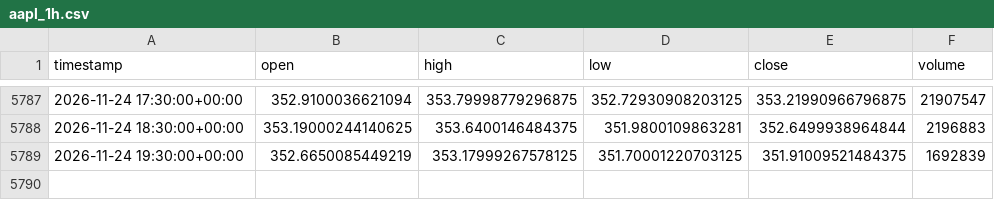
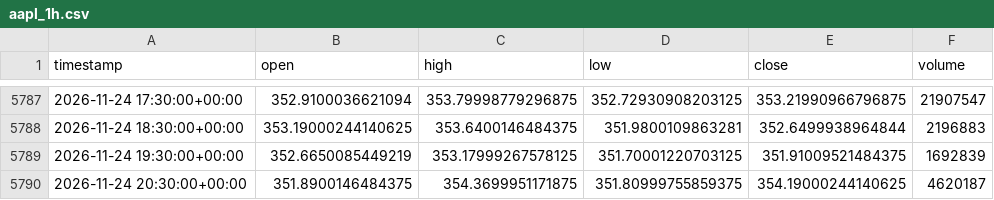
Before and after one commit to junamiweb/FADE_PROJECT, a CSV file: aapl_1h.csv, drawn as a sheet; only a part is shown, gaps mark what is left out; the diff names each change by its address in the sheet, - before the commit and + after, or states it on an @@ line.

```diff
--- a/aapl_1h.csv
+++ b/aapl_1h.csv
+row 5790: 2026-11-24 20:30:00+00:00 | 351.8900146484375 | 354.3699951171875 | 351.80999755859375 | 354.19000244140625 | 4620187
```
Also changed, not shown: spy_1h.csv, 29 other files.
